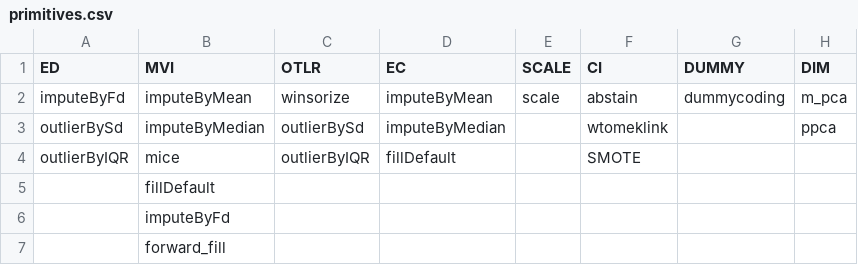
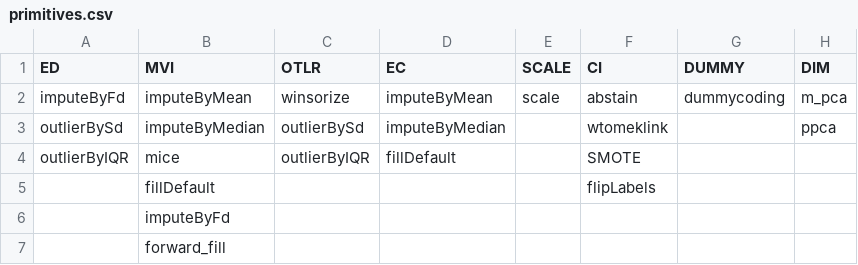
Before and after one commit to apache/systemds, a CSV file: scripts/pipelines/properties/primitives.csv, drawn as a sheet.

```diff
--- a/scripts/pipelines/properties/primitives.csv
+++ b/scripts/pipelines/properties/primitives.csv
@@ -4,3 +4,3 @@ outlierBySd,imputeByMedian,outlierBySd,imputeByMedian,,wtomeklink,,ppca
 outlierByIQR,mice,outlierByIQR,fillDefault,,SMOTE,,
-,fillDefault,,,,,,
+,fillDefault,,,,flipLabels,,
 ,imputeByFd,,,,,,
```
Also changed, not shown: scripts/pipelines/properties/param.csv, 18 other files.
